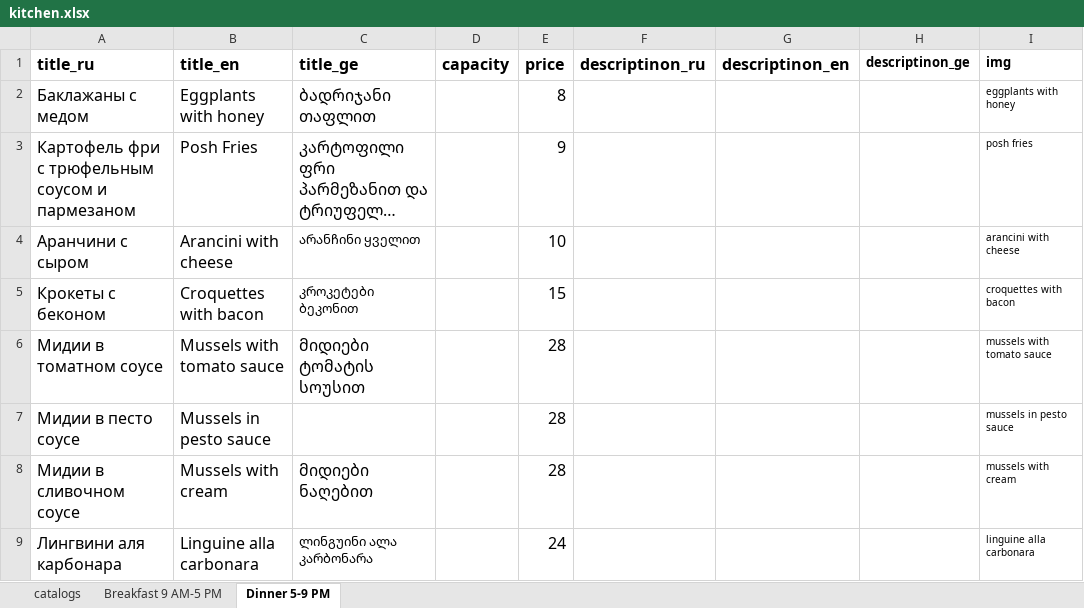
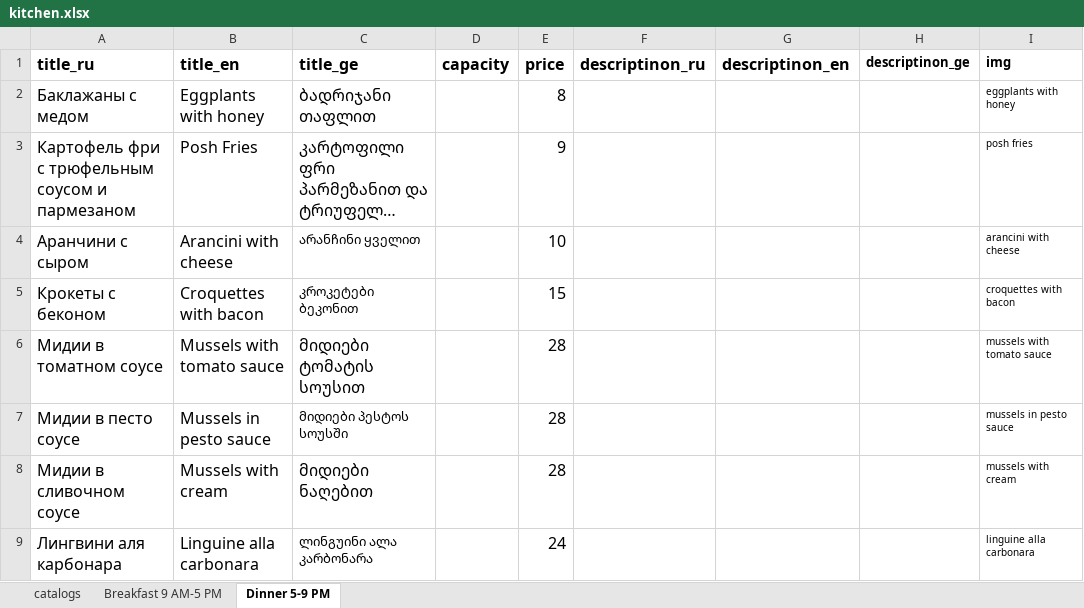
Before and after one commit to GkirillS/GkirillS.github.io, an Excel workbook: public/magnolia/kitchen.xlsx, sheet Dinner 5-9 PM, drawn as a sheet; only a part is shown; long unchanged cells end in …; values as stored, in another font and other column widths than the file's, no borders; the diff names each change by its address in the sheet, - before the commit and + after, or states it on an @@ line.

```diff
--- a/public/magnolia/kitchen.xlsx (sheet Dinner 5-9 PM)
+++ b/public/magnolia/kitchen.xlsx (sheet Dinner 5-9 PM)
-C7 (title_ge): (empty)
+C7 (title_ge): მიდიები პესტოს სოუსში
```
